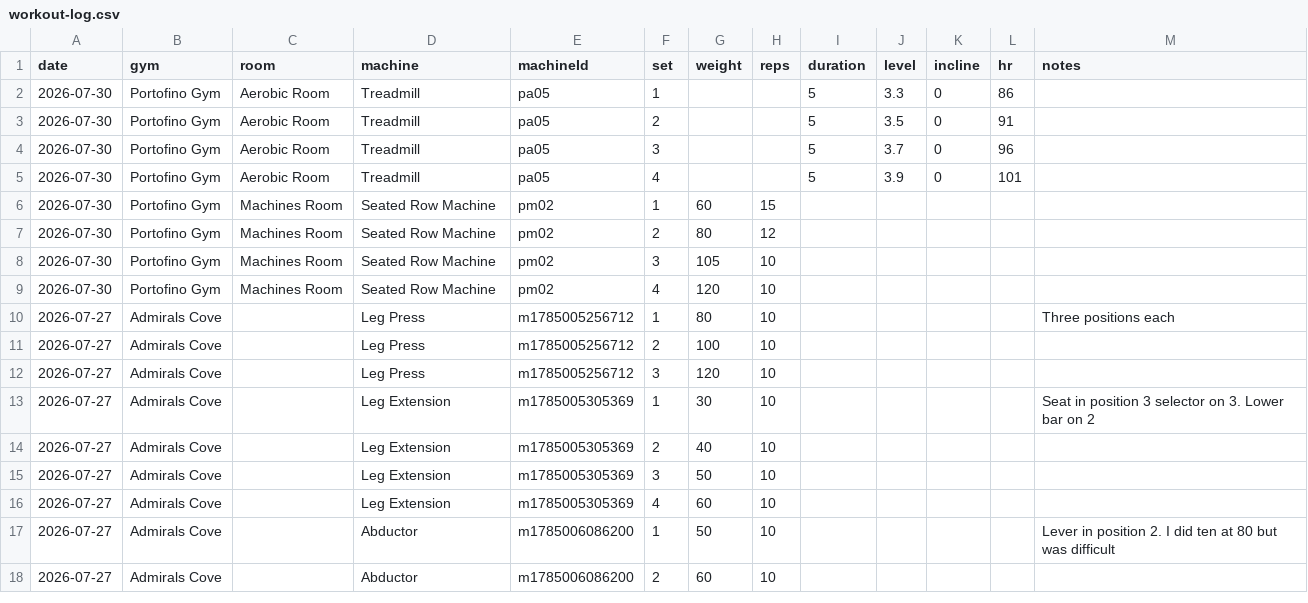
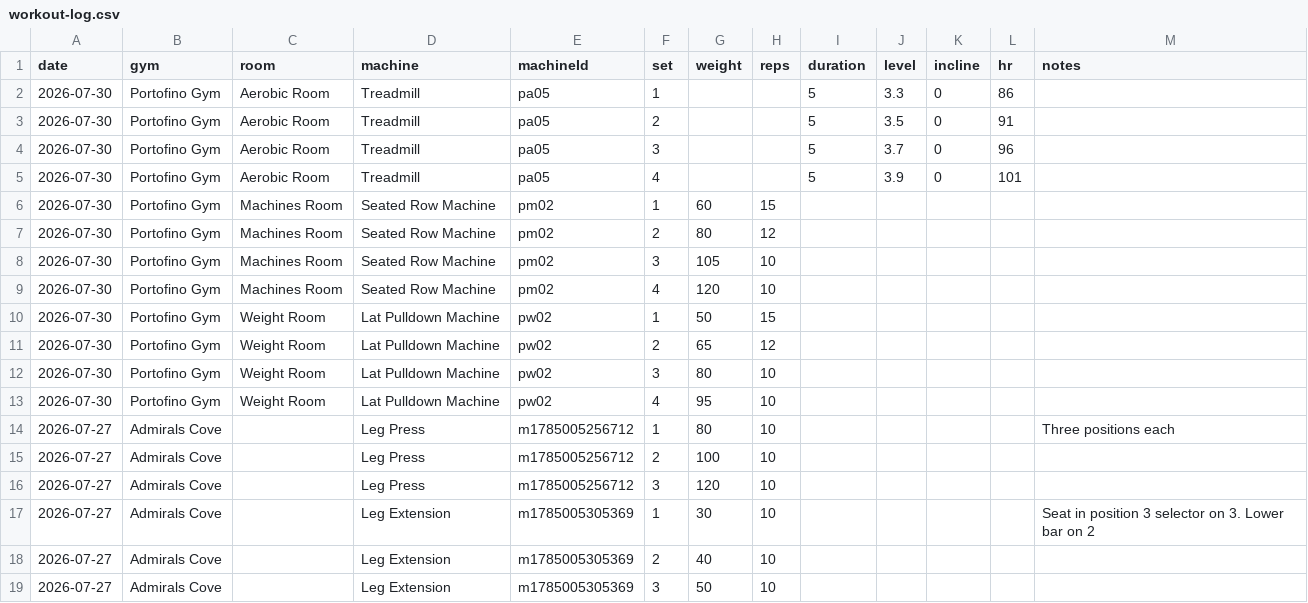
Before and after one commit to jaschro/logtrim, a CSV file: workout-log.csv, drawn as a sheet; only a part is shown; the shorter side is filled out with more unchanged rows; the diff names each change by its address in the sheet, - before the commit and + after, or states it on an @@ line.

Commit message:
Update workout log CSV

```diff
--- a/workout-log.csv
+++ b/workout-log.csv
+row 10: 2026-07-30 | Portofino Gym | Weight Room | Lat Pulldown Machine | pw02 | 1 | 50 | 15
+row 11: 2026-07-30 | Portofino Gym | Weight Room | Lat Pulldown Machine | pw02 | 2 | 65 | 12
+row 12: 2026-07-30 | Portofino Gym | Weight Room | Lat Pulldown Machine | pw02 | 3 | 80 | 10
+row 13: 2026-07-30 | Portofino Gym | Weight Room | Lat Pulldown Machine | pw02 | 4 | 95 | 10
```
